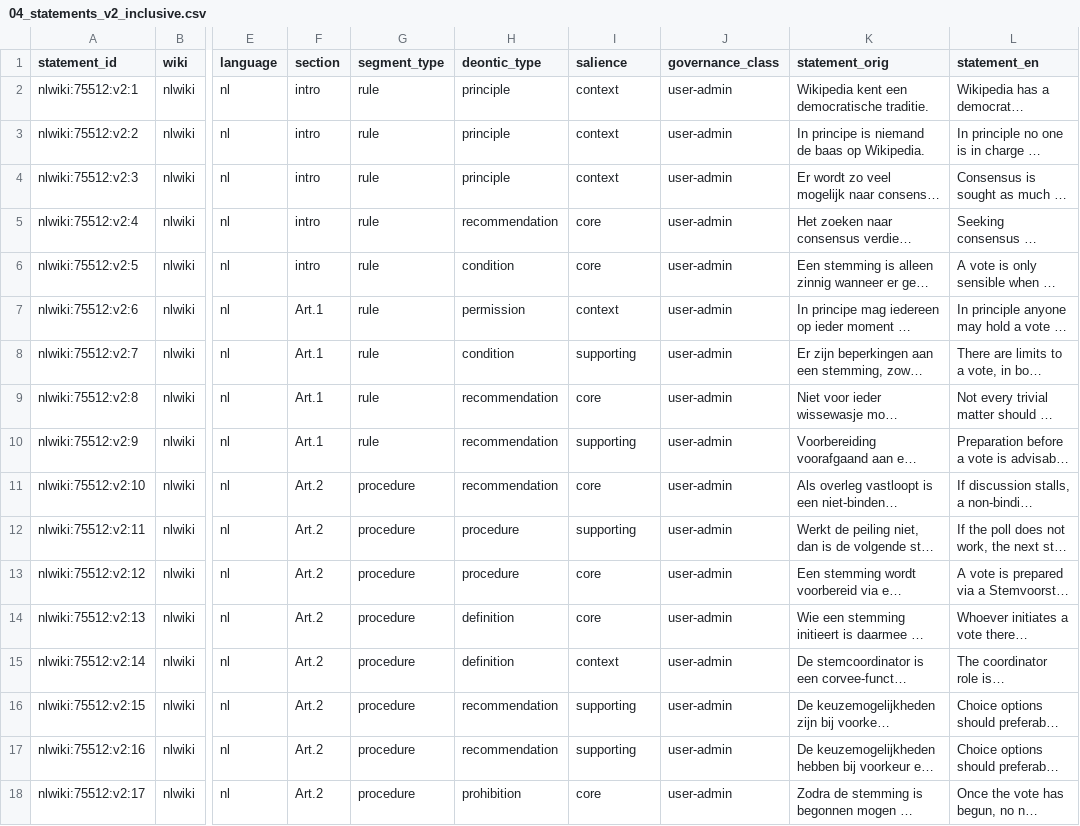
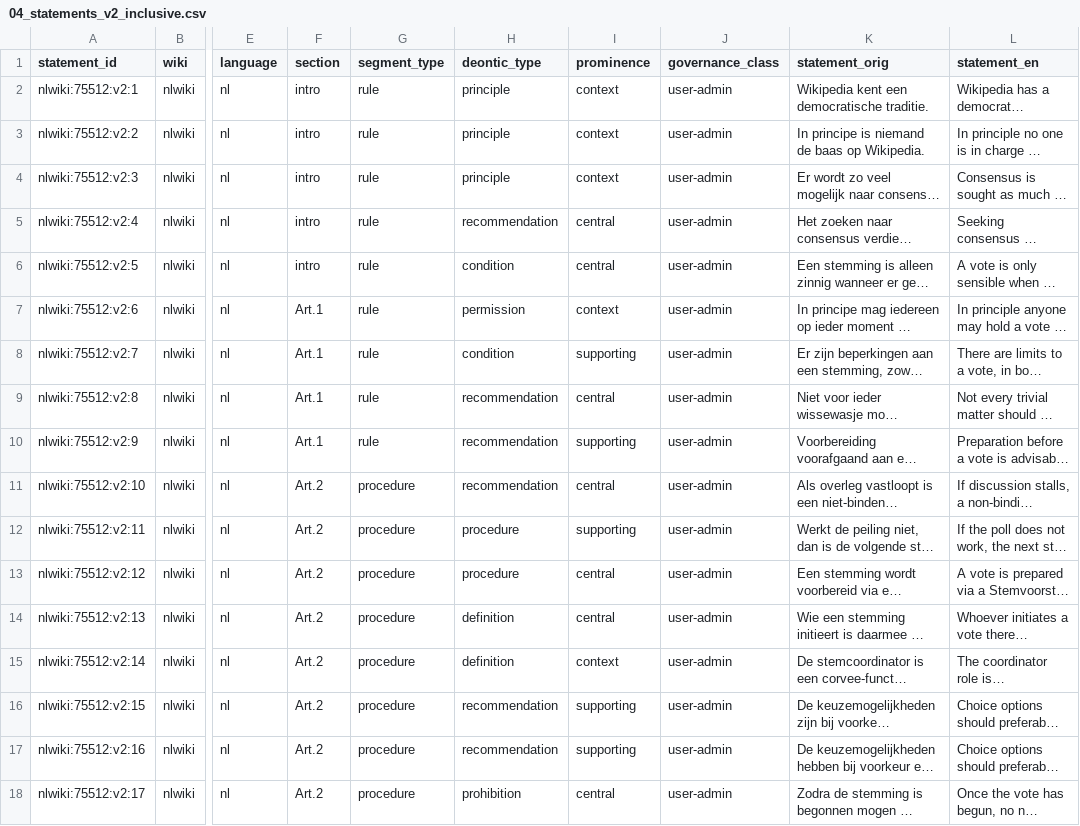
Before and after one commit to lgelauff/wikimedia-analysis, a CSV file: wikipedia-policy-change/data/exploration/nlwiki_stemprocedure/04_statements_v2_inclusive.csv, drawn as a sheet; only a part is shown, gaps mark what is left out; long unchanged cells end in …; the diff covers the shown part only; the diff names each change by its address in the sheet, - before the commit and + after, or states it on an @@ line.

```diff
--- a/wikipedia-policy-change/data/exploration/nlwiki_stemprocedure/04_statements_v2_inclusive.csv
+++ b/wikipedia-policy-change/data/exploration/nlwiki_stemprocedure/04_statements_v2_inclusive.csv
-I1: salience
+I1: prominence
-I5:I6 (prominence): core
+I5:I6 (prominence): central
-I9 (prominence): core
+I9 (prominence): central
-I11 (prominence): core
+I11 (prominence): central
-I13:I14 (prominence): core
+I13:I14 (prominence): central
-I18 (prominence): core
+I18 (prominence): central
```
Also changed, not shown: 12 edited cells elsewhere in this file, wikipedia-policy-change/data/exploration/nlwiki_stemgerechtigde_gebruikers/04_statements.csv, wikipedia-policy-change/data/exploration/nlwiki_stemprocedure/04_statements.csv, 5 other files.
